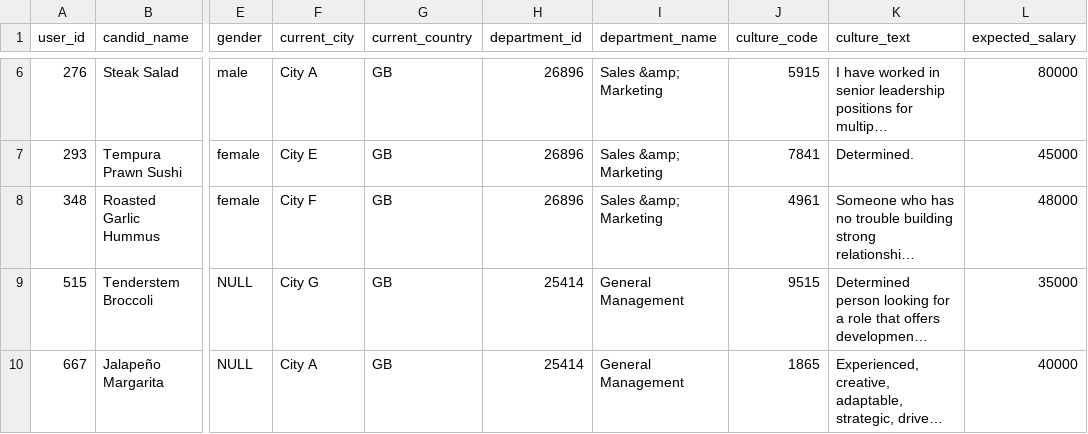
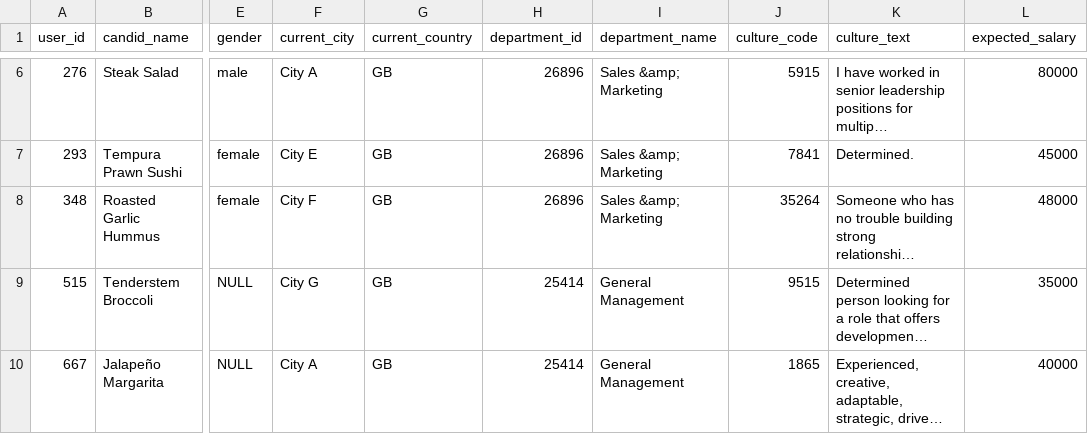
Before and after one commit to tommurray222/candid-hospitality, a CSV file: data/users_snippet .csv, drawn as a sheet; only a part is shown, gaps mark what is left out; long unchanged cells end in …; the diff names each change by its address in the sheet, - before the commit and + after, or states it on an @@ line.

Commit message:
Update users_snippet .csv

```diff
--- a/data/users_snippet .csv
+++ b/data/users_snippet .csv
-J8 (culture_code): 4961
+J8 (culture_code): 35264
```
